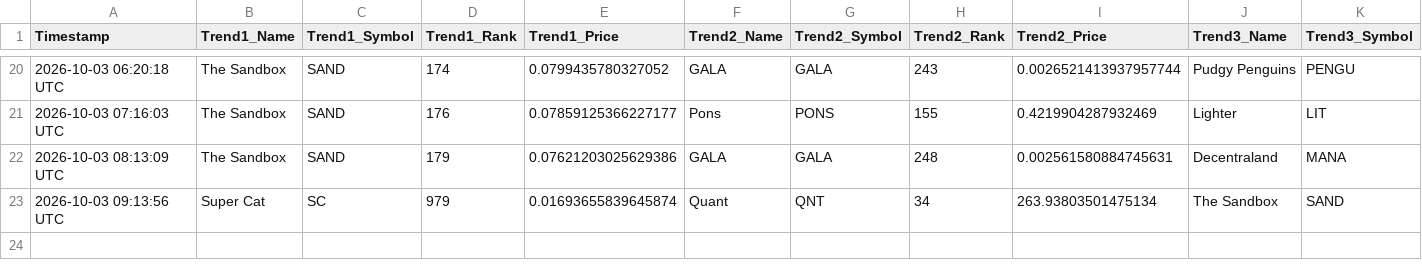
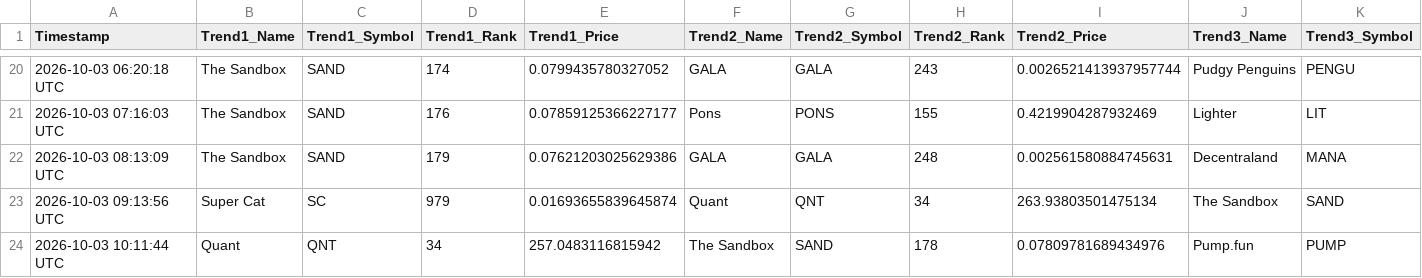
Before and after one commit to ezio-prog/crypto-data-grid, a CSV file: crypto_data_feed.csv, drawn as a sheet; only a part is shown, gaps mark what is left out; rows hold the shown columns only; the diff names each change by its address in the sheet, - before the commit and + after, or states it on an @@ line.

Commit message:
Automated update: Logged data string [skip ci]

```diff
--- a/crypto_data_feed.csv
+++ b/crypto_data_feed.csv
+row 24: 2026-10-03 10:11:44 UTC | Quant | QNT | 34 | 257.0483116815942 | The Sandbox | SAND | 178 | 0.07809781689434976 | Pump.fun | PUMP
```
